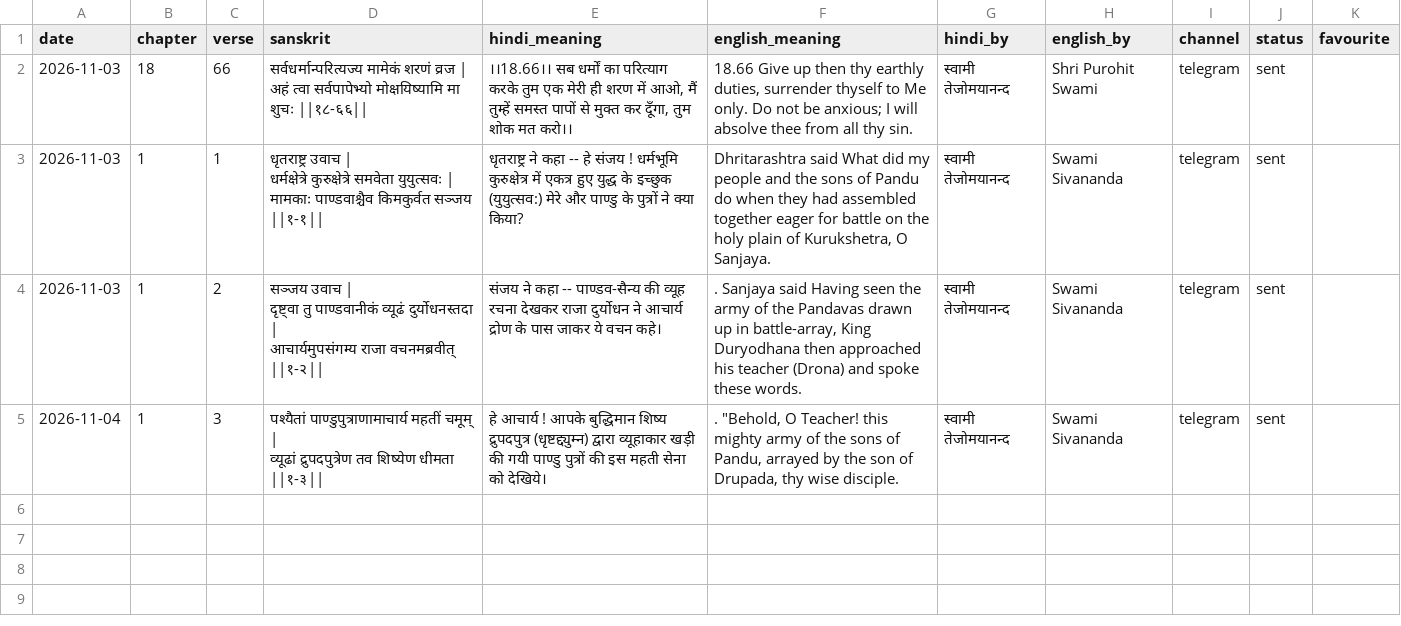
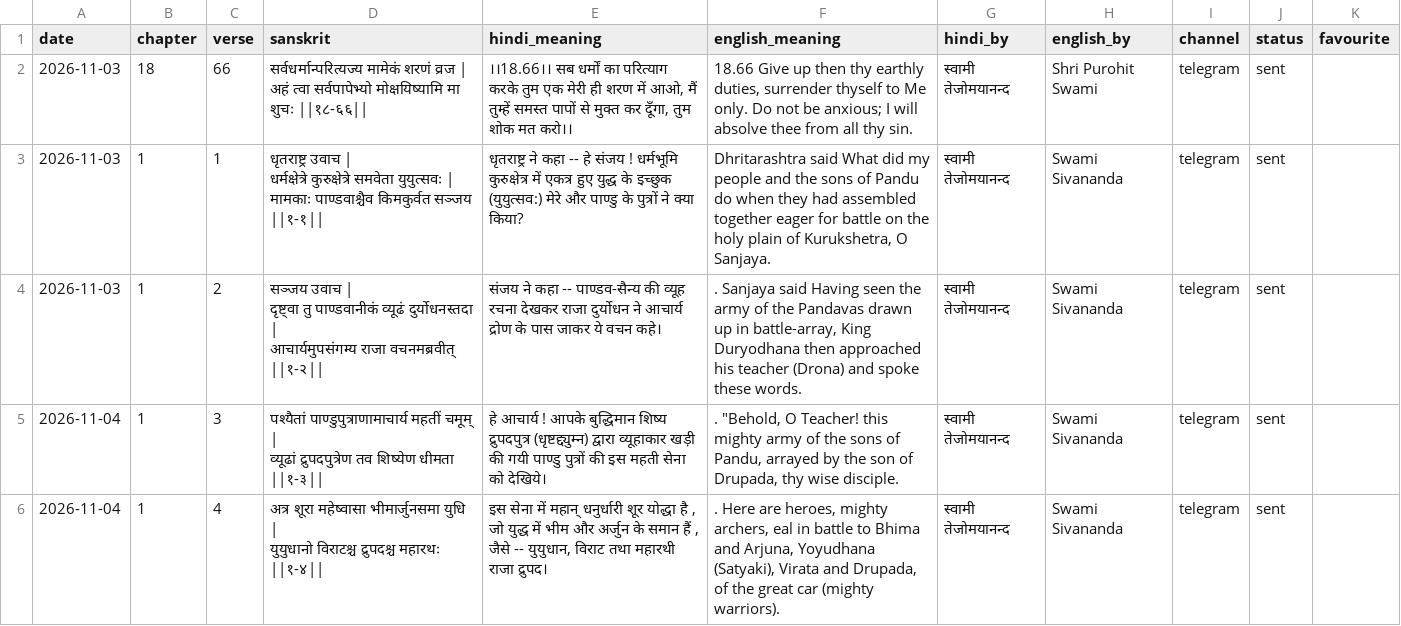
Before and after one commit to sarvesh0135/Bhagwatgita, a CSV file: gita_log.csv, drawn as a sheet; ↵ is a line break in a cell; the diff names each change by its address in the sheet, - before the commit and + after, or states it on an @@ line.

```diff
--- a/gita_log.csv
+++ b/gita_log.csv
+row 6: 2026-11-04 | 1 | 4 | अत्र शूरा महेष्वासा भीमार्जुनसमा युधि | ↵ युयुधानो विराटश्च द्रुपदश्च महारथः ||१-४|| | इस सेना में महान् धनुर्धारी शूर योद्धा है , जो युद्ध में भीम और अर्जुन के समान हैं , जैसे -- युयुधान, विराट तथा महारथी राजा द्रुपद। | . Here are heroes, mighty archers, eal in battle to Bhima and Arjuna, Yoyudhana (Satyaki), Virata and Drupada, of the great car (mighty warriors). | स्वामी तेजोमयानन्द | Swami Sivananda | telegram | sent
```
Also changed, not shown: 1 other file.
